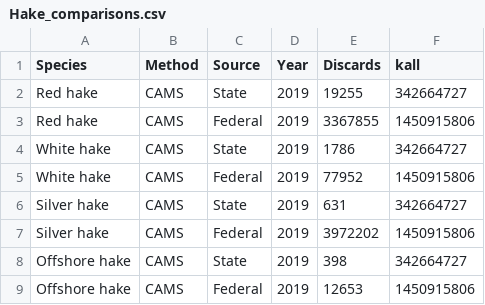
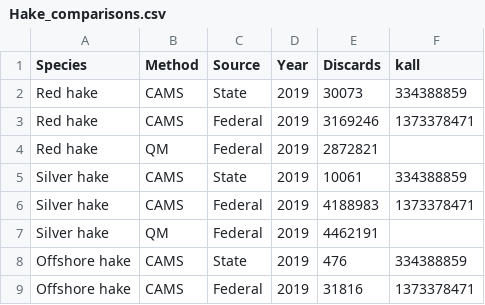
Before and after one commit to noaa-garfo/discaRd, a CSV file: CAMS/MODULES/MAY/Hake_comparisons.csv, drawn as a sheet.

```diff
--- a/CAMS/MODULES/MAY/Hake_comparisons.csv
+++ b/CAMS/MODULES/MAY/Hake_comparisons.csv
@@ -1,9 +1,9 @@
 Species,Method,Source,Year,Discards,kall
-Red hake,CAMS,State,2019,19255,342664727
-Red hake,CAMS,Federal,2019,3367855,1450915806
-White hake,CAMS,State,2019,1786,342664727
-White hake,CAMS,Federal,2019,77952,1450915806
-Silver hake,CAMS,State,2019,631,342664727
-Silver hake,CAMS,Federal,2019,3972202,1450915806
-Offshore hake,CAMS,State,2019,398,342664727
-Offshore hake,CAMS,Federal,2019,12653,1450915806
+Red hake,CAMS,State,2019,30073,334388859
+Red hake,CAMS,Federal,2019,3169246,1373378471
+Red hake,QM,Federal,2019,2872821,
+Silver hake,CAMS,State,2019,10061,334388859
+Silver hake,CAMS,Federal,2019,4188983,1373378471
+Silver hake,QM,Federal,2019,4462191,
+Offshore hake,CAMS,State,2019,476,334388859
+Offshore hake,CAMS,Federal,2019,31816,1373378471
```
Also changed, not shown: CAMS/MODULES/MAY/Skate_comparisons.csv, CAMS/MODULES/NOVEMBER/November_comparisons.csv, 12 other files.
